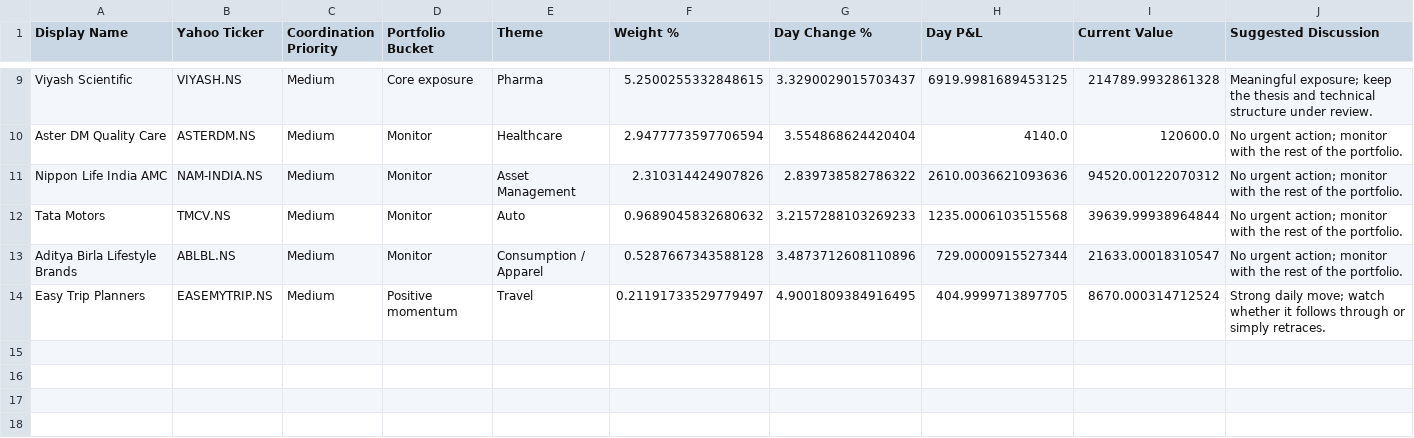
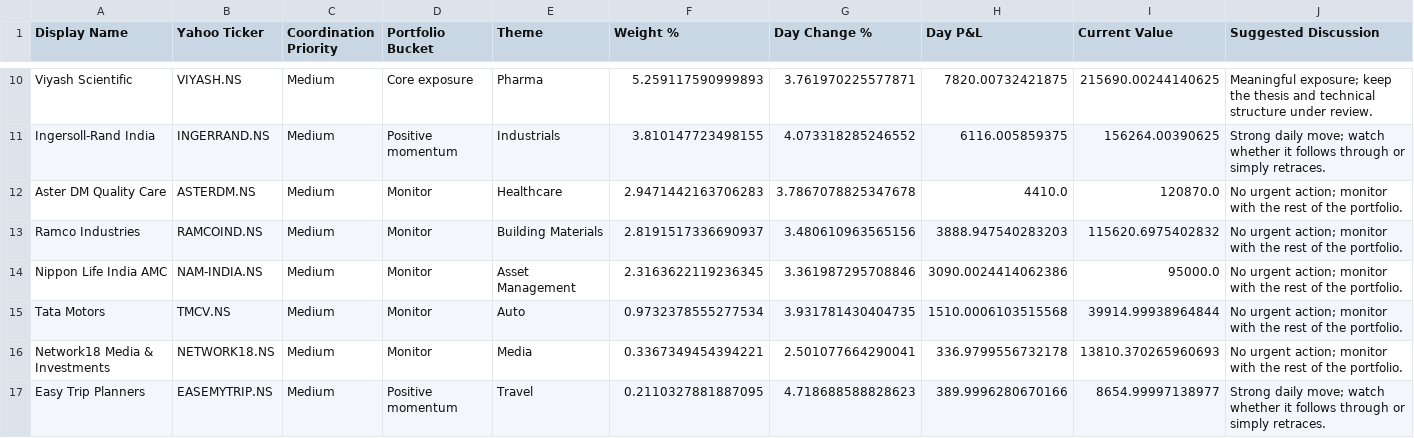
Before and after one commit to hvj7p7shkv-hub/vikram-portfolio-dashboard, a CSV file: data/action_queue.csv, drawn as a sheet; only a part is shown, gaps mark what is left out; removed rows and columns are numbered as before the commit, all else as after; the diff covers the shown part only; the diff names each change by its address in the sheet, - before the commit and + after, or states it on an @@ line.

```diff
--- a/data/action_queue.csv
+++ b/data/action_queue.csv
-F10 (Weight %): 5.2500255332848615
+F10 (Weight %): 5.259117590999893
-G10 (Day Change %): 3.3290029015703437
+G10 (Day Change %): 3.761970225577871
-H10 (Day P&L): 6919.9981689453125
+H10 (Day P&L): 7820.00732421875
-I10 (Current Value): 214789.9932861328
+I10 (Current Value): 215690.00244140625
+row 11: Ingersoll-Rand India | INGERRAND.NS | Medium | Positive momentum | Industrials | 3.810147723498155 | 4.073318285246552 | 6116.005859375 | 156264.00390625 | Strong daily move; watch whether it follows through or simply retraces.
-F12 (Weight %): 2.9477773597706594
+F12 (Weight %): 2.9471442163706283
-G12 (Day Change %): 3.554868624420404
+G12 (Day Change %): 3.7867078825347678
-H12 (Day P&L): 4140.0
+H12 (Day P&L): 4410.0
-I12 (Current Value): 120600.0
+I12 (Current Value): 120870.0
+row 13: Ramco Industries | RAMCOIND.NS | Medium | Monitor | Building Materials | 2.8191517336690937 | 3.480610963565156 | 3888.947540283203 | 115620.6975402832 | No urgent action; monitor with the rest of the portfolio.
-F14 (Weight %): 2.310314424907826
+F14 (Weight %): 2.3163622119236345
-G14 (Day Change %): 2.839738582786322
+G14 (Day Change %): 3.361987295708846
-H14 (Day P&L): 2610.0036621093636
+H14 (Day P&L): 3090.0024414062386
-I14 (Current Value): 94520.00122070312
+I14 (Current Value): 95000.0
-F15 (Weight %): 0.9689045832680632
+F15 (Weight %): 0.9732378555277534
-G15 (Day Change %): 3.2157288103269233
+G15 (Day Change %): 3.931781430404735
-H15 (Day P&L): 1235.0006103515568
+H15 (Day P&L): 1510.0006103515568
-I15 (Current Value): 39639.99938964844
+I15 (Current Value): 39914.99938964844
-row 13: Aditya Birla Lifestyle Brands | ABLBL.NS | Medium | Monitor | Consumption / Apparel | 0.5287667343588128 | 3.4873712608110896 | 729.0000915527344 | 21633.00018310547 | No urgent action; monitor with the rest of the portfolio.
+row 16: Network18 Media & Investments | NETWORK18.NS | Medium | Monitor | Media | 0.3367349454394221 | 2.501077664290041 | 336.9799556732178 | 13810.370265960693 | No urgent action; monitor with the rest of the portfolio.
-F17 (Weight %): 0.21191733529779497
+F17 (Weight %): 0.2110327881887095
-G17 (Day Change %): 4.9001809384916495
+G17 (Day Change %): 4.718688588828623
-H17 (Day P&L): 404.9999713897705
+H17 (Day P&L): 389.9996280670166
-I17 (Current Value): 8670.000314712524
+I17 (Current Value): 8654.99997138977
```
Also changed, not shown: 1 added row and 28 edited cells elsewhere in this file, data/holdings.csv, 1 other file.
